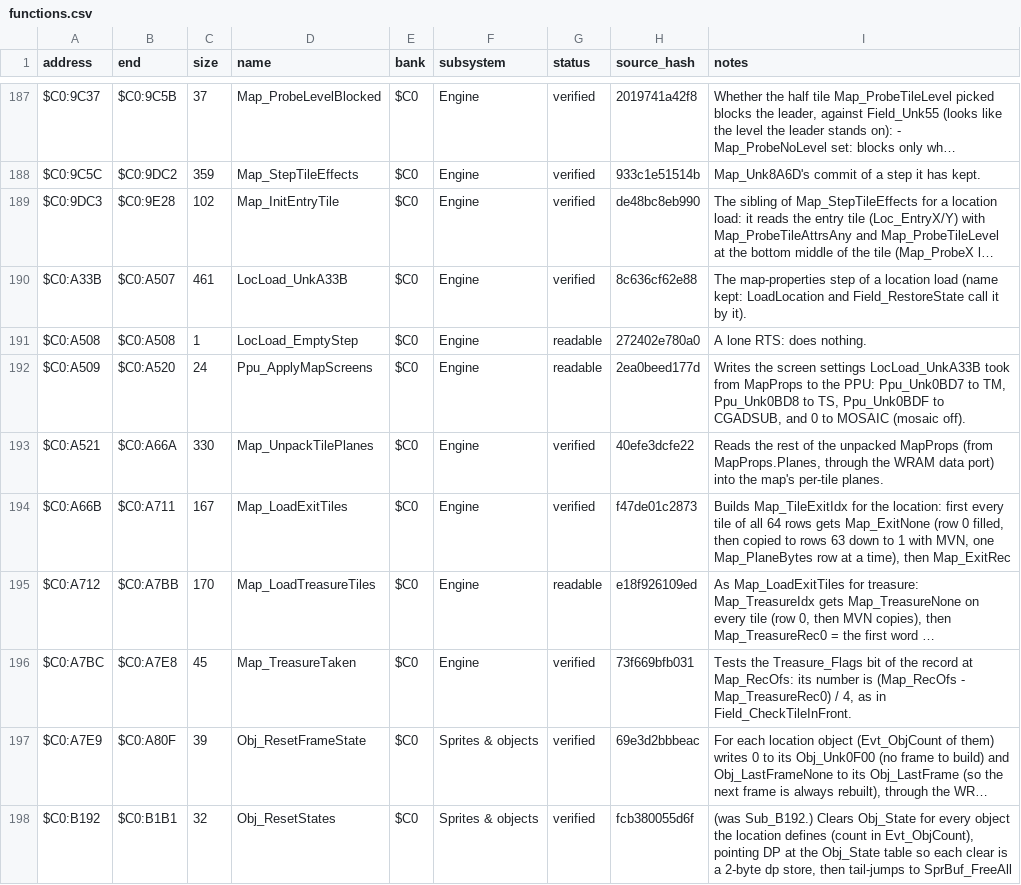
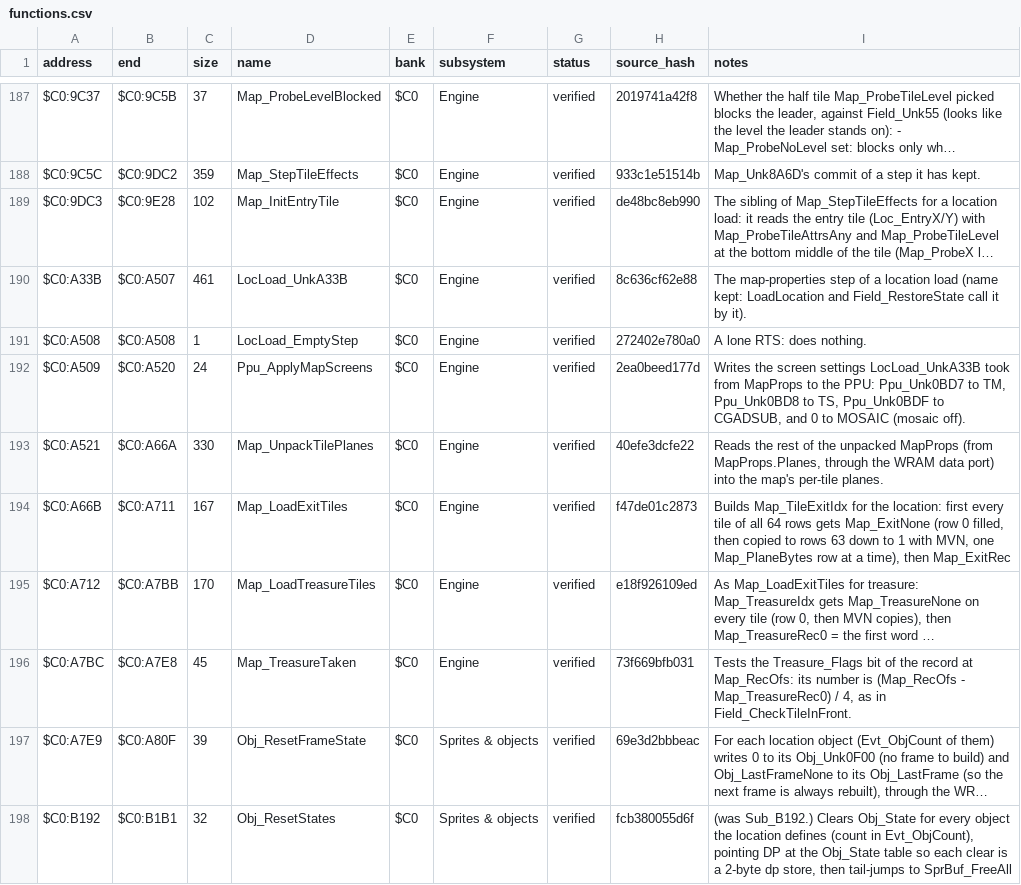
Before and after one commit to ThisIsAkill/ChronoRET, a CSV file: symbols/functions.csv, drawn as a sheet; only a part is shown, gaps mark what is left out; long unchanged cells end in …; the diff names each change by its address in the sheet, - before the commit and + after, or states it on an @@ line.

```diff
--- a/symbols/functions.csv
+++ b/symbols/functions.csv
-G191:G192 (status): readable
+G191:G192 (status): verified
-G195 (status): readable
+G195 (status): verified
```
Also changed, not shown: symbols/reviews.csv, 4 other files.
